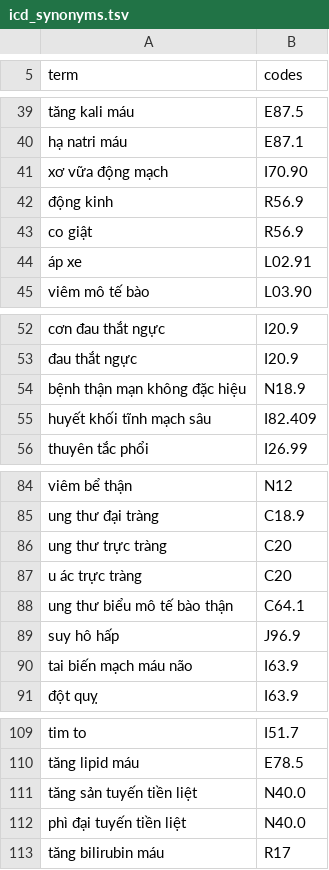
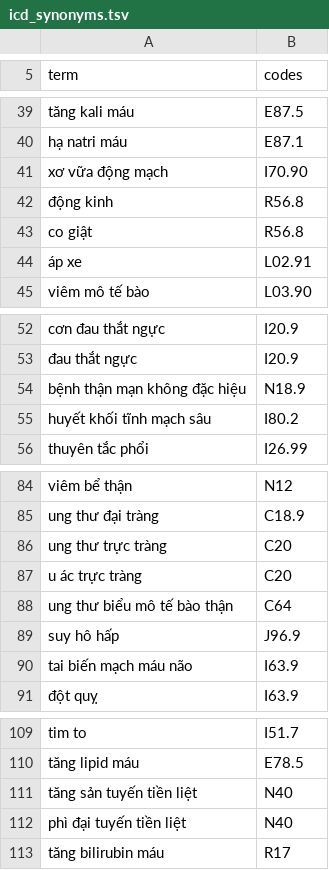
Before and after one commit to tienndat1904/viettel-medreason, a TSV file: data/kb/synonyms/icd_synonyms.tsv, drawn as a sheet; only a part is shown, gaps mark what is left out; the diff covers the shown part only.

```diff
--- a/data/kb/synonyms/icd_synonyms.tsv
+++ b/data/kb/synonyms/icd_synonyms.tsv
@@ -41,4 +41,4 @@ hạ natri máu	E87.1
 xơ vữa động mạch	I70.90
-động kinh	R56.9
-co giật	R56.9
+động kinh	R56.8
+co giật	R56.8
 áp xe	L02.91
@@ -54,3 +54,3 @@ cơn đau thắt ngực	I20.9
 bệnh thận mạn không đặc hiệu	N18.9
-huyết khối tĩnh mạch sâu	I82.409
+huyết khối tĩnh mạch sâu	I80.2
 thuyên tắc phổi	I26.99
@@ -87,3 +87,3 @@ ung thư trực tràng	C20
 u ác trực tràng	C20
-ung thư biểu mô tế bào thận	C64.1
+ung thư biểu mô tế bào thận	C64
 suy hô hấp	J96.9
@@ -110,4 +110,4 @@ tim to	I51.7
 tăng lipid máu	E78.5
-tăng sản tuyến tiền liệt	N40.0
-phì đại tuyến tiền liệt	N40.0
+tăng sản tuyến tiền liệt	N40
+phì đại tuyến tiền liệt	N40
 tăng bilirubin máu	R17
```
Also changed, not shown: 26 added rows elsewhere in this file, 32 other files.
